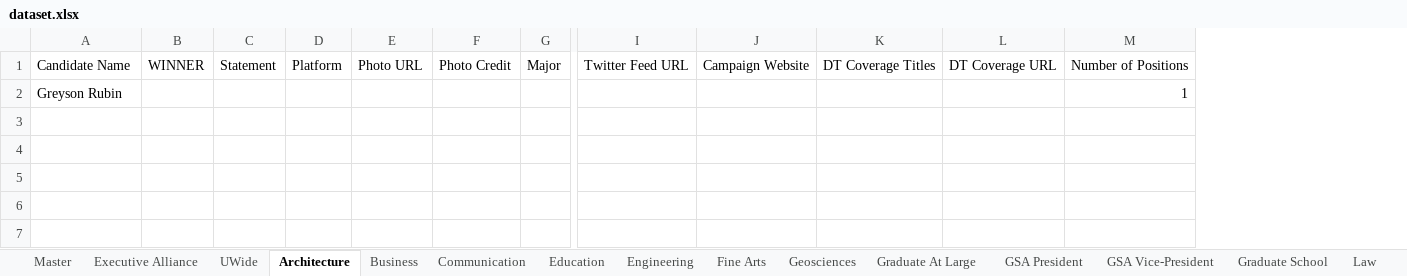
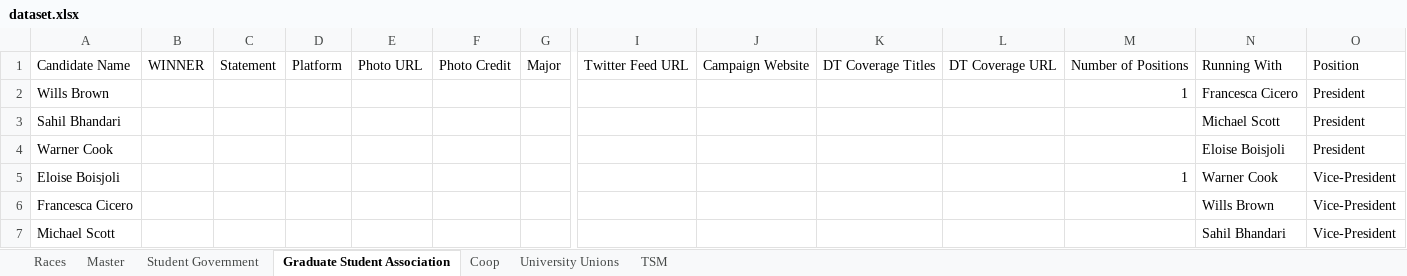
Before and after one commit to sc1f/sg-expl, an Excel workbook: backend/dataset.xlsx, sheet Graduate Student Association, drawn as a sheet; only a part is shown, gaps mark what is left out; values as stored, in another font and other column widths than the file's, no borders; charts and pictures not drawn; rows hold the shown columns only; the diff names each change by its address in the sheet, - before the commit and + after, or states it on an @@ line.

```diff
--- a/backend/dataset.xlsx (sheet Graduate Student Association)
+++ b/backend/dataset.xlsx (sheet Graduate Student Association)
-sheet tab: UWide
+sheet tab: Student Government
-sheet tab: Architecture
+sheet tab: Graduate Student Association
-sheet tab: Executive Alliance
-sheet tab: Business
-sheet tab: Communication
-sheet tab: Education
-sheet tab: Engineering
-sheet tab: Fine Arts
-sheet tab: Geosciences
-sheet tab: Graduate At Large
-sheet tab: GSA President
-sheet tab: GSA Vice-President
-sheet tab: Graduate School
-sheet tab: Law
+sheet tab: Races
+column N, rows 1-2: Running With | Francesca Cicero
+column O, rows 1-2: Position | President
-A2: Greyson Rubin
+A2: Wills Brown
+row 3: Sahil Bhandari |  |  |  |  |  |  |  |  |  |  |  | Michael Scott | President
+row 4: Warner Cook |  |  |  |  |  |  |  |  |  |  |  | Eloise Boisjoli | President
+row 5: Eloise Boisjoli |  |  |  |  |  |  |  |  |  |  | 1 | Warner Cook | Vice-President
+row 6: Francesca Cicero |  |  |  |  |  |  |  |  |  |  |  | Wills Brown | Vice-President
+row 7: Michael Scott |  |  |  |  |  |  |  |  |  |  |  | Sahil Bhandari | Vice-President
```
Also changed, not shown: sheet Student Government, sheet Master, other sheet tabs, charts or pictures, 6 other files.
